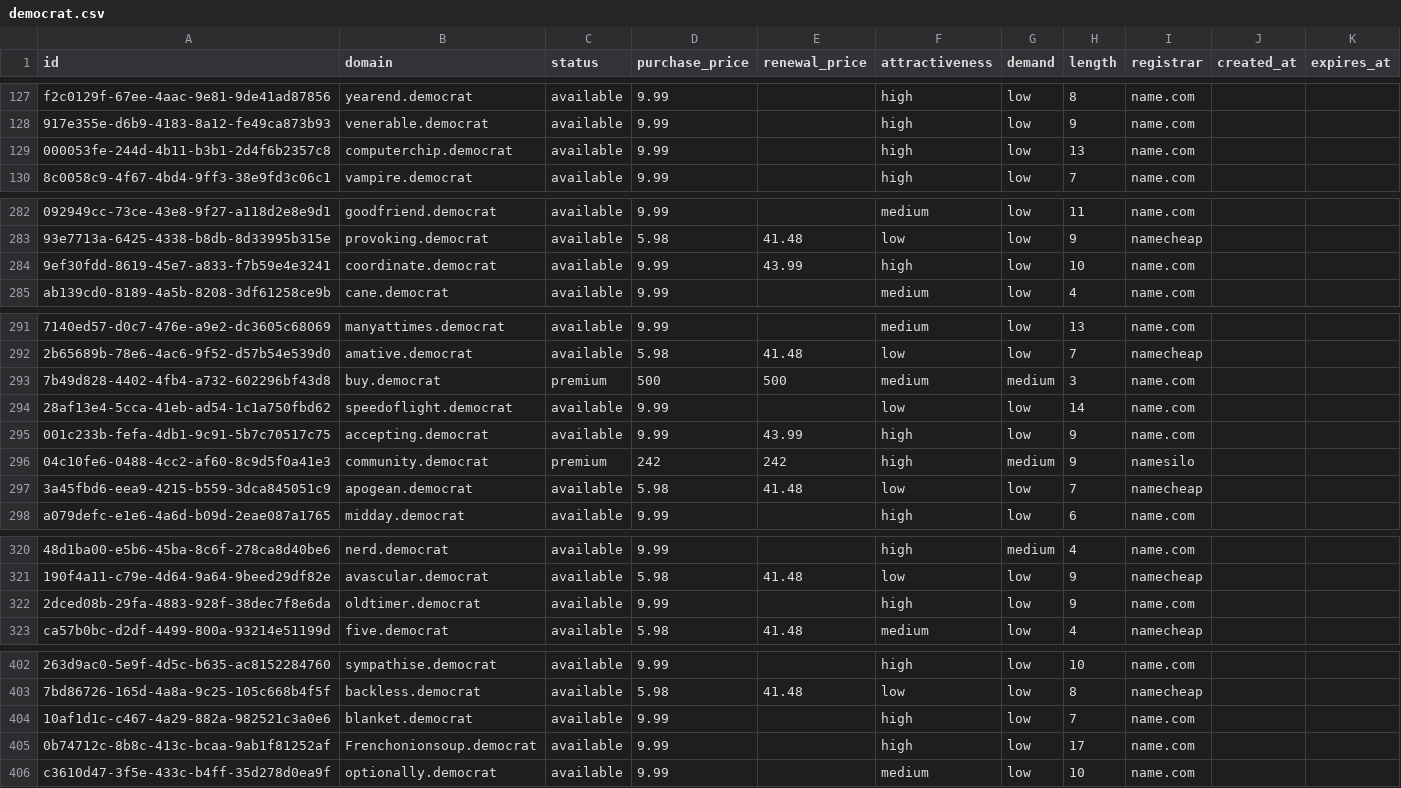
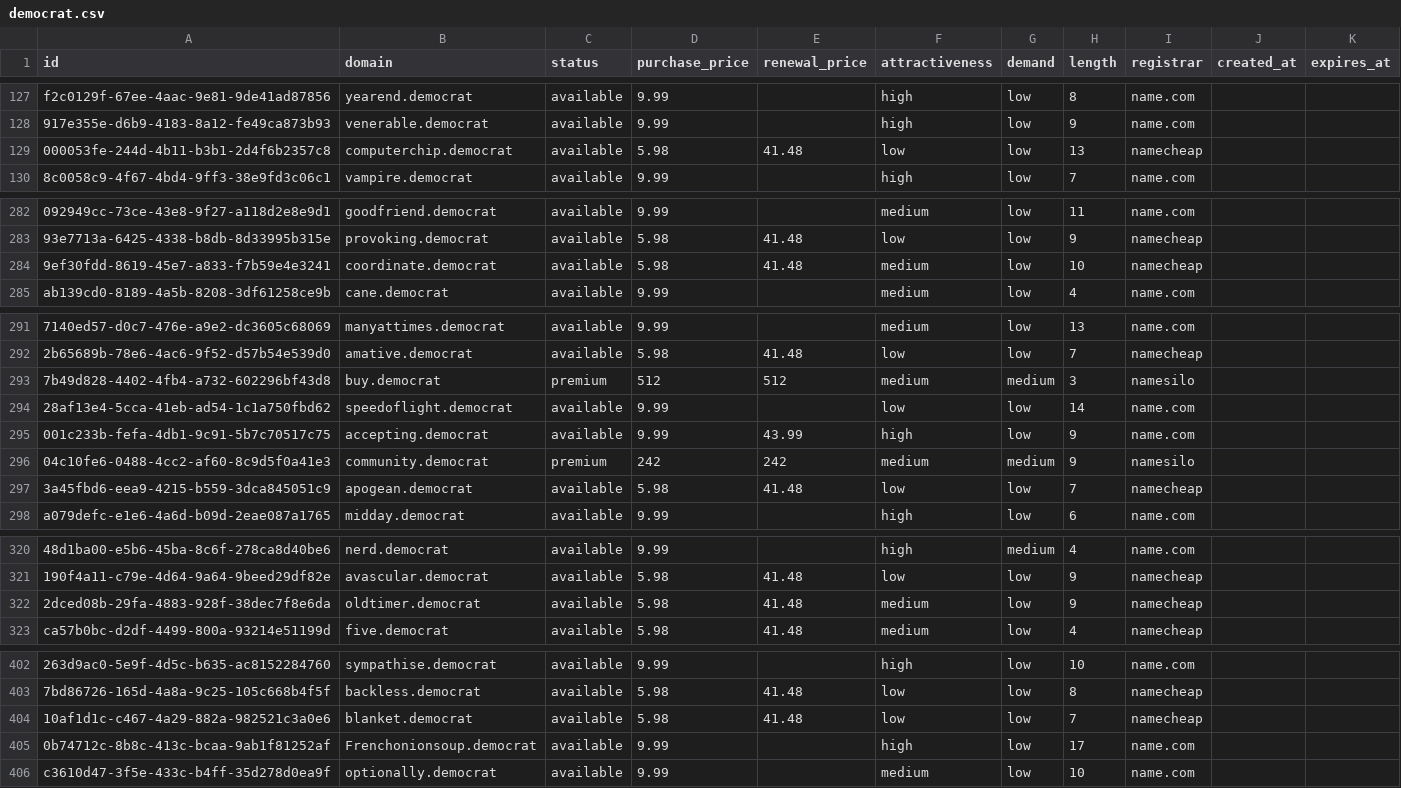
Before and after one commit to UniqueDomains/democrat-oneword-domains, a CSV file: democrat.csv, drawn as a sheet; only a part is shown, gaps mark what is left out; the diff covers the shown part only; the diff names each change by its address in the sheet, - before the commit and + after, or states it on an @@ line.

Commit message:
Domains update

```diff
--- a/democrat.csv
+++ b/democrat.csv
-D129 (purchase_price): 9.99
+D129 (purchase_price): 5.98
-E129 (renewal_price): (empty)
+E129 (renewal_price): 41.48
-F129 (attractiveness): high
+F129 (attractiveness): low
-I129 (registrar): name.com
+I129 (registrar): namecheap
-D284 (purchase_price): 9.99
+D284 (purchase_price): 5.98
-E284 (renewal_price): 43.99
+E284 (renewal_price): 41.48
-F284 (attractiveness): high
+F284 (attractiveness): medium
-I284 (registrar): name.com
+I284 (registrar): namecheap
-D293 (purchase_price): 500
+D293 (purchase_price): 512
-E293 (renewal_price): 500
+E293 (renewal_price): 512
-I293 (registrar): name.com
+I293 (registrar): namesilo
-F296 (attractiveness): high
+F296 (attractiveness): medium
-D322 (purchase_price): 9.99
+D322 (purchase_price): 5.98
-E322 (renewal_price): (empty)
+E322 (renewal_price): 41.48
-F322 (attractiveness): high
+F322 (attractiveness): medium
-I322 (registrar): name.com
+I322 (registrar): namecheap
-D404 (purchase_price): 9.99
+D404 (purchase_price): 5.98
-E404 (renewal_price): (empty)
+E404 (renewal_price): 41.48
-F404 (attractiveness): high
+F404 (attractiveness): low
-I404 (registrar): name.com
+I404 (registrar): namecheap
```
Also changed, not shown: 15 edited cells elsewhere in this file, 4 other files.
